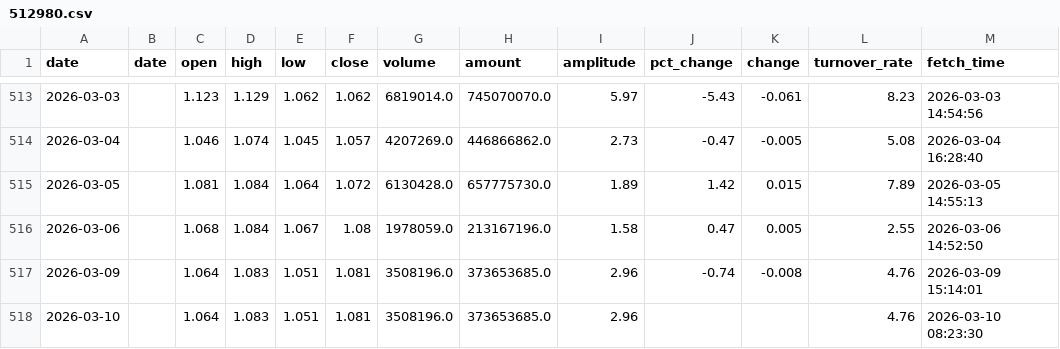
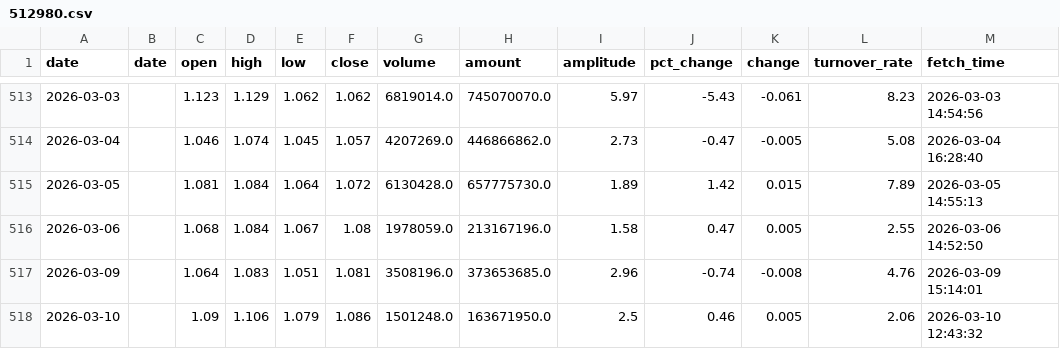
Before and after one commit to kken61291-eng/Fund-AI-Advisor, a CSV file: data_cache/512980.csv, drawn as a sheet; only a part is shown, gaps mark what is left out.

```diff
--- a/data_cache/512980.csv
+++ b/data_cache/512980.csv
@@ -517,2 +517,2 @@ date,date,open,high,low,close,volume,amount,amplitude,pct_change,change,turnover
 2026-03-09,,1.064,1.083,1.051,1.081,3508196.0,373653685.0,2.96,-0.74,-0.008,4.76,2026-03-09 15:14:01
-2026-03-10,,1.064,1.083,1.051,1.081,3508196.0,373653685.0,2.96,,,4.76,2026-03-10 08:23:30
+2026-03-10,,1.09,1.106,1.079,1.086,1501248.0,163671950.0,2.5,0.46,0.005,2.06,2026-03-10 12:43:32
```
Also changed, not shown: data_cache/159732.csv, data_cache/159866.csv, 47 other files.
